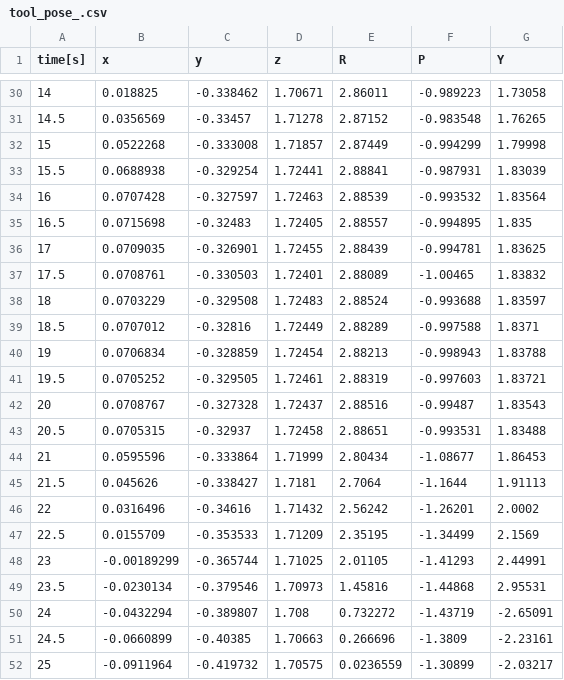
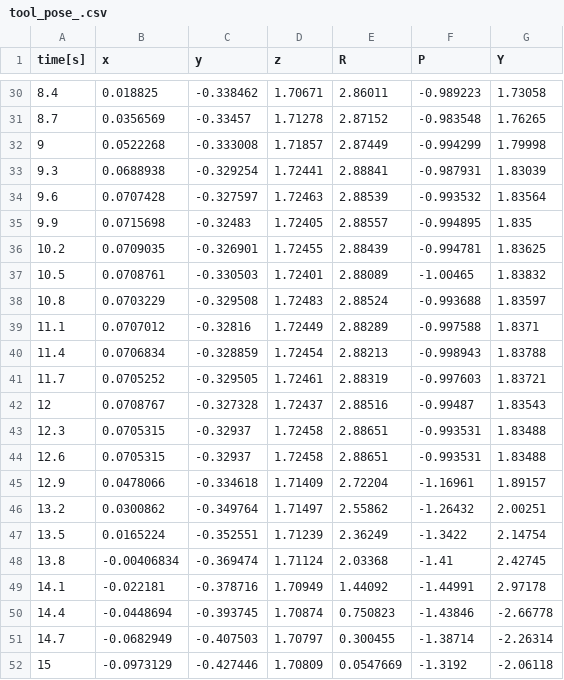
Before and after one commit to BatekPetr/FinalProject, a CSV file: results/tool_pose_.csv, drawn as a sheet; only a part is shown, gaps mark what is left out; the diff covers the shown part only.

```diff
--- a/results/tool_pose_.csv
+++ b/results/tool_pose_.csv
@@ -30,23 +30,23 @@ time[s], x, y, z, R, P, Y
-14, 0.018825, -0.338462, 1.70671, 2.86011, -0.989223, 1.73058,
-14.5, 0.0356569, -0.33457, 1.71278, 2.87152, -0.983548, 1.76265,
-15, 0.0522268, -0.333008, 1.71857, 2.87449, -0.994299, 1.79998,
-15.5, 0.0688938, -0.329254, 1.72441, 2.88841, -0.987931, 1.83039,
-16, 0.0707428, -0.327597, 1.72463, 2.88539, -0.993532, 1.83564,
-16.5, 0.0715698, -0.32483, 1.72405, 2.88557, -0.994895, 1.835,
-17, 0.0709035, -0.326901, 1.72455, 2.88439, -0.994781, 1.83625,
-17.5, 0.0708761, -0.330503, 1.72401, 2.88089, -1.00465, 1.83832,
-18, 0.0703229, -0.329508, 1.72483, 2.88524, -0.993688, 1.83597,
-18.5, 0.0707012, -0.32816, 1.72449, 2.88289, -0.997588, 1.8371,
-19, 0.0706834, -0.328859, 1.72454, 2.88213, -0.998943, 1.83788,
-19.5, 0.0705252, -0.329505, 1.72461, 2.88319, -0.997603, 1.83721,
-20, 0.0708767, -0.327328, 1.72437, 2.88516, -0.99487, 1.83543,
-20.5, 0.0705315, -0.32937, 1.72458, 2.88651, -0.993531, 1.83488,
-21, 0.0595596, -0.333864, 1.71999, 2.80434, -1.08677, 1.86453,
-21.5, 0.045626, -0.338427, 1.7181, 2.7064, -1.1644, 1.91113,
-22, 0.0316496, -0.34616, 1.71432, 2.56242, -1.26201, 2.0002,
-22.5, 0.0155709, -0.353533, 1.71209, 2.35195, -1.34499, 2.1569,
-23, -0.00189299, -0.365744, 1.71025, 2.01105, -1.41293, 2.44991,
-23.5, -0.0230134, -0.379546, 1.70973, 1.45816, -1.44868, 2.95531,
-24, -0.0432294, -0.389807, 1.708, 0.732272, -1.43719, -2.65091,
-24.5, -0.0660899, -0.40385, 1.70663, 0.266696, -1.3809, -2.23161,
-25, -0.0911964, -0.419732, 1.70575, 0.0236559, -1.30899, -2.03217,
+8.4, 0.018825, -0.338462, 1.70671, 2.86011, -0.989223, 1.73058,
+8.7, 0.0356569, -0.33457, 1.71278, 2.87152, -0.983548, 1.76265,
+9, 0.0522268, -0.333008, 1.71857, 2.87449, -0.994299, 1.79998,
+9.3, 0.0688938, -0.329254, 1.72441, 2.88841, -0.987931, 1.83039,
+9.6, 0.0707428, -0.327597, 1.72463, 2.88539, -0.993532, 1.83564,
+9.9, 0.0715698, -0.32483, 1.72405, 2.88557, -0.994895, 1.835,
+10.2, 0.0709035, -0.326901, 1.72455, 2.88439, -0.994781, 1.83625,
+10.5, 0.0708761, -0.330503, 1.72401, 2.88089, -1.00465, 1.83832,
+10.8, 0.0703229, -0.329508, 1.72483, 2.88524, -0.993688, 1.83597,
+11.1, 0.0707012, -0.32816, 1.72449, 2.88289, -0.997588, 1.8371,
+11.4, 0.0706834, -0.328859, 1.72454, 2.88213, -0.998943, 1.83788,
+11.7, 0.0705252, -0.329505, 1.72461, 2.88319, -0.997603, 1.83721,
+12, 0.0708767, -0.327328, 1.72437, 2.88516, -0.99487, 1.83543,
+12.3, 0.0705315, -0.32937, 1.72458, 2.88651, -0.993531, 1.83488,
+12.6, 0.0705315, -0.32937, 1.72458, 2.88651, -0.993531, 1.83488,
+12.9, 0.0478066, -0.334618, 1.71409, 2.72204, -1.16961, 1.89157,
+13.2, 0.0300862, -0.349764, 1.71497, 2.55862, -1.26432, 2.00251,
+13.5, 0.0165224, -0.352551, 1.71239, 2.36249, -1.3422, 2.14754,
+13.8, -0.00406834, -0.369474, 1.71124, 2.03368, -1.41, 2.42745,
+14.1, -0.022181, -0.378716, 1.70949, 1.44092, -1.44991, 2.97178,
+14.4, -0.0448694, -0.393745, 1.70874, 0.750823, -1.43846, -2.66778,
+14.7, -0.0682949, -0.407503, 1.70797, 0.300455, -1.38714, -2.26314,
+15, -0.0973129, -0.427446, 1.70809, 0.0547669, -1.3192, -2.06118,
```
Also changed, not shown: 27 edited cells elsewhere in this file, results/joints_.csv, results/joints_M_Targ_Pts.csv, 22 other files.
